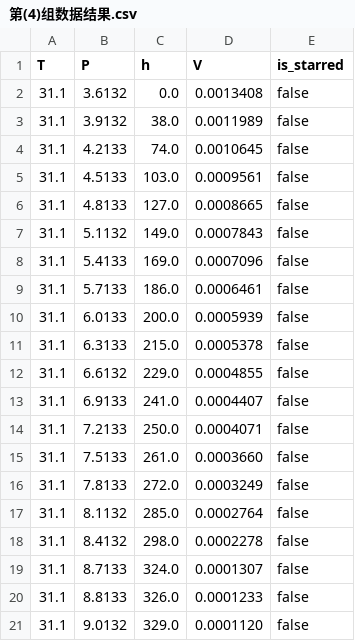
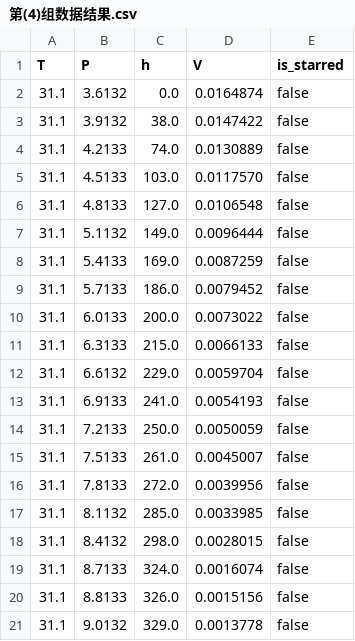
Before and after one commit to aFei-CQUT/ChemTermDyna, a CSV file: 5.热力学实验处理/Mworks 实现/果果的热力学实验/co2的pvt测定结果/第(4)组数据结果.csv, drawn as a sheet.

```diff
--- a/5.热力学实验处理/Mworks 实现/果果的热力学实验/co2的pvt测定结果/第(4)组数据结果.csv
+++ b/5.热力学实验处理/Mworks 实现/果果的热力学实验/co2的pvt测定结果/第(4)组数据结果.csv
@@ -1,21 +1,21 @@
 T,P,h,V,is_starred
-31.1,3.6132,0.0,0.0013408,false
-31.1,3.9132,38.0,0.0011989,false
-31.1,4.2133,74.0,0.0010645,false
-31.1,4.5133,103.0,0.0009561,false
-31.1,4.8133,127.0,0.0008665,false
-31.1,5.1132,149.0,0.0007843,false
-31.1,5.4133,169.0,0.0007096,false
-31.1,5.7133,186.0,0.0006461,false
-31.1,6.0133,200.0,0.0005939,false
-31.1,6.3133,215.0,0.0005378,false
-31.1,6.6132,229.0,0.0004855,false
-31.1,6.9133,241.0,0.0004407,false
-31.1,7.2133,250.0,0.0004071,false
-31.1,7.5133,261.0,0.0003660,false
-31.1,7.8133,272.0,0.0003249,false
-31.1,8.1132,285.0,0.0002764,false
-31.1,8.4132,298.0,0.0002278,false
-31.1,8.7133,324.0,0.0001307,false
-31.1,8.8133,326.0,0.0001233,false
-31.1,9.0132,329.0,0.0001120,false
+31.1,3.6132,0.0,0.0164874,false
+31.1,3.9132,38.0,0.0147422,false
+31.1,4.2133,74.0,0.0130889,false
+31.1,4.5133,103.0,0.0117570,false
+31.1,4.8133,127.0,0.0106548,false
+31.1,5.1132,149.0,0.0096444,false
+31.1,5.4133,169.0,0.0087259,false
+31.1,5.7133,186.0,0.0079452,false
+31.1,6.0133,200.0,0.0073022,false
+31.1,6.3133,215.0,0.0066133,false
+31.1,6.6132,229.0,0.0059704,false
+31.1,6.9133,241.0,0.0054193,false
+31.1,7.2133,250.0,0.0050059,false
+31.1,7.5133,261.0,0.0045007,false
+31.1,7.8133,272.0,0.0039956,false
+31.1,8.1132,285.0,0.0033985,false
+31.1,8.4132,298.0,0.0028015,false
+31.1,8.7133,324.0,0.0016074,false
+31.1,8.8133,326.0,0.0015156,false
+31.1,9.0132,329.0,0.0013778,false
```
Also changed, not shown: 5.热力学实验处理/Mworks 实现/果果的热力学实验/co2的pvt测定结果/汇总结果.csv, 5.热力学实验处理/Mworks 实现/果果的热力学实验/co2的pvt测定结果/第(1)组数据结果.csv, 9 other files.
